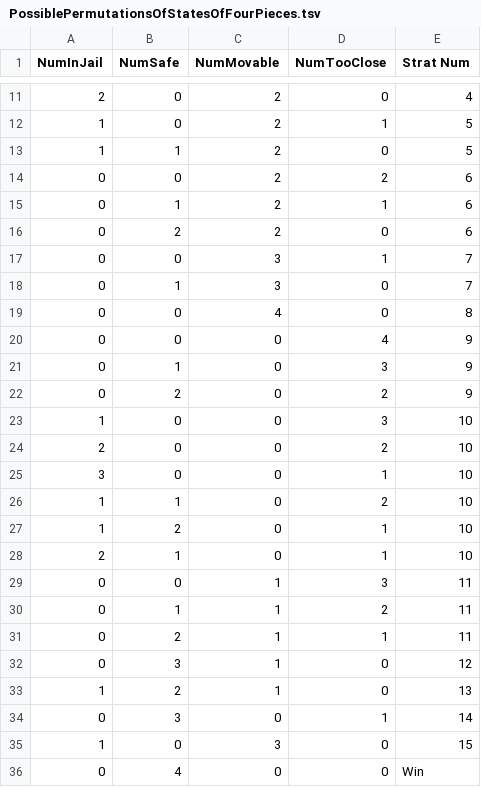
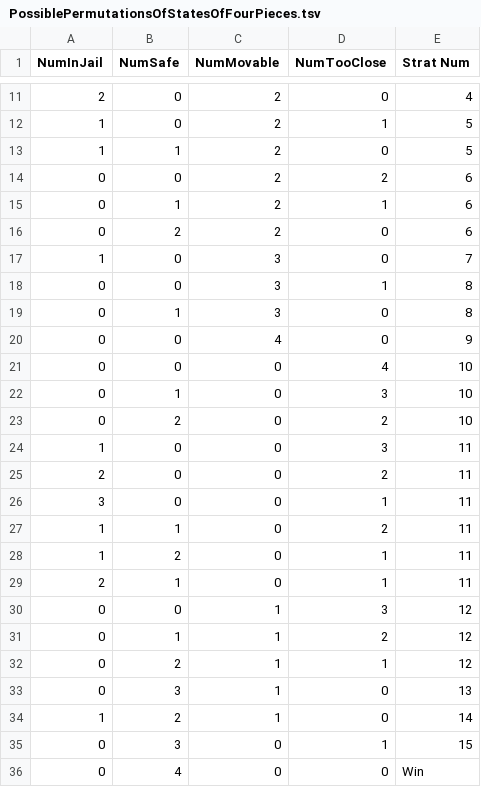
Before and after one commit to JoAlv06/parques-simulator, a TSV file: PossiblePermutationsOfStatesOfFourPieces.tsv, drawn as a sheet; only a part is shown, gaps mark what is left out.

Commit message:
Update PossiblePermutationsOfStatesOfFourPieces.tsv

```diff
--- a/PossiblePermutationsOfStatesOfFourPieces.tsv
+++ b/PossiblePermutationsOfStatesOfFourPieces.tsv
@@ -16,21 +16,21 @@ NumInJail	NumSafe	NumMovable	NumTooClose	Strat Num
 0	2	2	0	6
-0	0	3	1	7
-0	1	3	0	7
-0	0	4	0	8
-0	0	0	4	9
-0	1	0	3	9
-0	2	0	2	9
-1	0	0	3	10
-2	0	0	2	10
-3	0	0	1	10
-1	1	0	2	10
-1	2	0	1	10
-2	1	0	1	10
-0	0	1	3	11
-0	1	1	2	11
-0	2	1	1	11
-0	3	1	0	12
-1	2	1	0	13
-0	3	0	1	14
-1	0	3	0	15
+1	0	3	0	7
+0	0	3	1	8
+0	1	3	0	8
+0	0	4	0	9
+0	0	0	4	10
+0	1	0	3	10
+0	2	0	2	10
+1	0	0	3	11
+2	0	0	2	11
+3	0	0	1	11
+1	1	0	2	11
+1	2	0	1	11
+2	1	0	1	11
+0	0	1	3	12
+0	1	1	2	12
+0	2	1	1	12
+0	3	1	0	13
+1	2	1	0	14
+0	3	0	1	15
 0	4	0	0	Win
```
